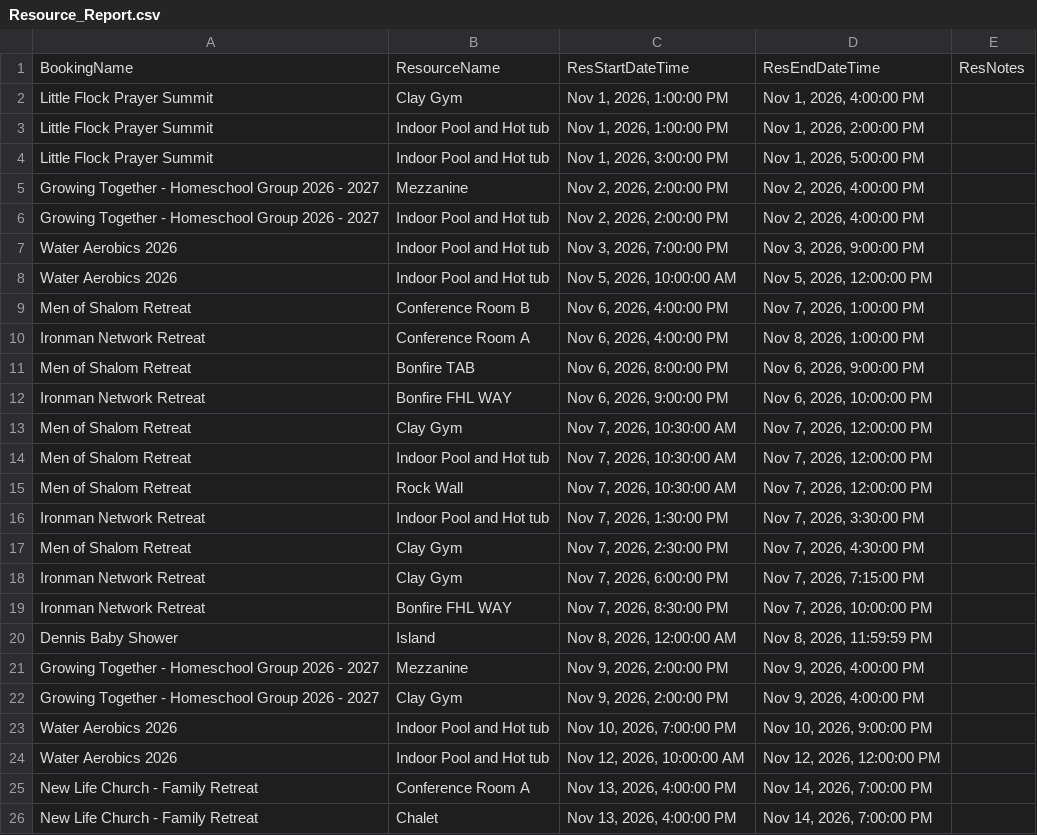
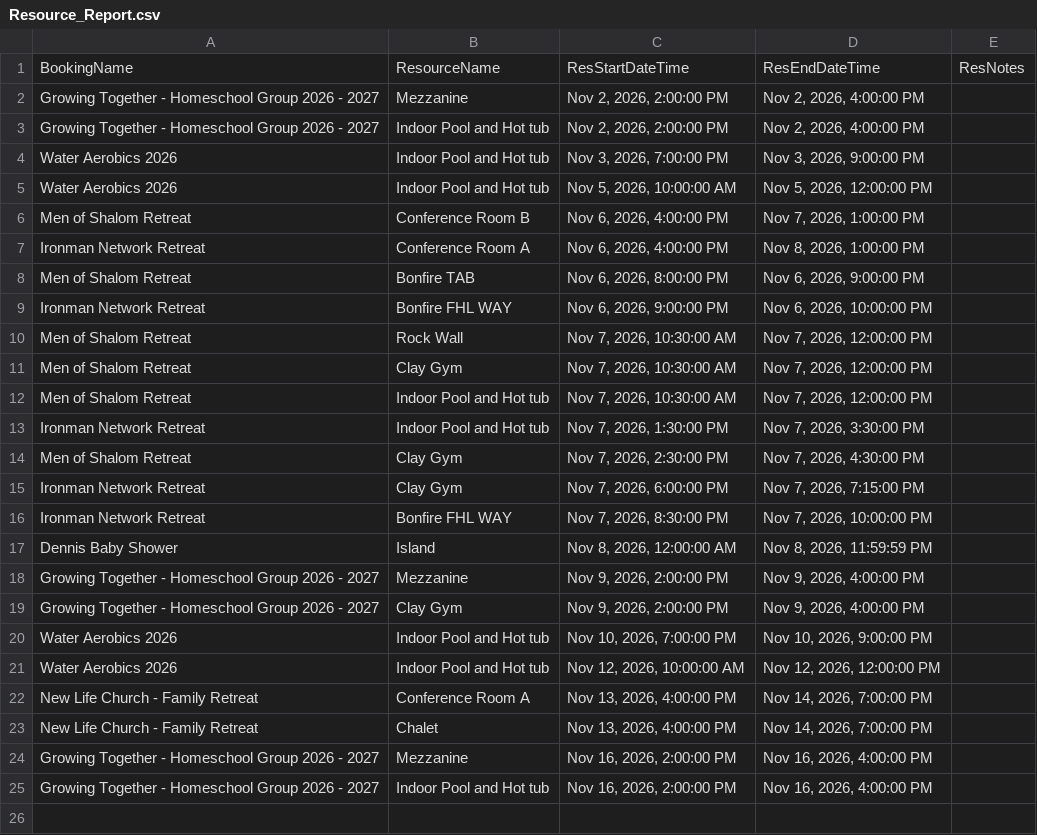
Before and after one commit to solomon123james-cmd/fhl-dashboard-data, a CSV file: data/Resource_Report.csv, drawn as a sheet.

Commit message:
sync: update data/Resource_Report.csv

```diff
--- a/data/Resource_Report.csv
+++ b/data/Resource_Report.csv
@@ -1,5 +1,2 @@
 BookingName,ResourceName,ResStartDateTime,ResEndDateTime,ResNotes
-Little Flock Prayer Summit,Clay Gym,"Nov 1, 2026, 1:00:00 PM","Nov 1, 2026, 4:00:00 PM",
-Little Flock Prayer Summit,Indoor Pool and Hot tub,"Nov 1, 2026, 1:00:00 PM","Nov 1, 2026, 2:00:00 PM",
-Little Flock Prayer Summit,Indoor Pool and Hot tub,"Nov 1, 2026, 3:00:00 PM","Nov 1, 2026, 5:00:00 PM",
 Growing Together - Homeschool Group 2026 - 2027,Mezzanine,"Nov 2, 2026, 2:00:00 PM","Nov 2, 2026, 4:00:00 PM",
@@ -12,5 +9,5 @@ Men of Shalom Retreat,Bonfire TAB,"Nov 6, 2026, 8:00:00 PM","Nov 6, 2026, 9:00:0
 Ironman Network Retreat,Bonfire FHL WAY ,"Nov 6, 2026, 9:00:00 PM","Nov 6, 2026, 10:00:00 PM",
+Men of Shalom Retreat,Rock Wall ,"Nov 7, 2026, 10:30:00 AM","Nov 7, 2026, 12:00:00 PM",
 Men of Shalom Retreat,Clay Gym,"Nov 7, 2026, 10:30:00 AM","Nov 7, 2026, 12:00:00 PM",
 Men of Shalom Retreat,Indoor Pool and Hot tub,"Nov 7, 2026, 10:30:00 AM","Nov 7, 2026, 12:00:00 PM",
-Men of Shalom Retreat,Rock Wall ,"Nov 7, 2026, 10:30:00 AM","Nov 7, 2026, 12:00:00 PM",
 Ironman Network Retreat,Indoor Pool and Hot tub,"Nov 7, 2026, 1:30:00 PM","Nov 7, 2026, 3:30:00 PM",
@@ -26 +23,3 @@ New Life Church - Family Retreat,Conference Room A,"Nov 13, 2026, 4:00:00 PM","N
 New Life Church - Family Retreat,Chalet,"Nov 13, 2026, 4:00:00 PM","Nov 14, 2026, 7:00:00 PM",
+Growing Together - Homeschool Group 2026 - 2027,Mezzanine,"Nov 16, 2026, 2:00:00 PM","Nov 16, 2026, 4:00:00 PM",
+Growing Together - Homeschool Group 2026 - 2027,Indoor Pool and Hot tub,"Nov 16, 2026, 2:00:00 PM","Nov 16, 2026, 4:00:00 PM",
```
